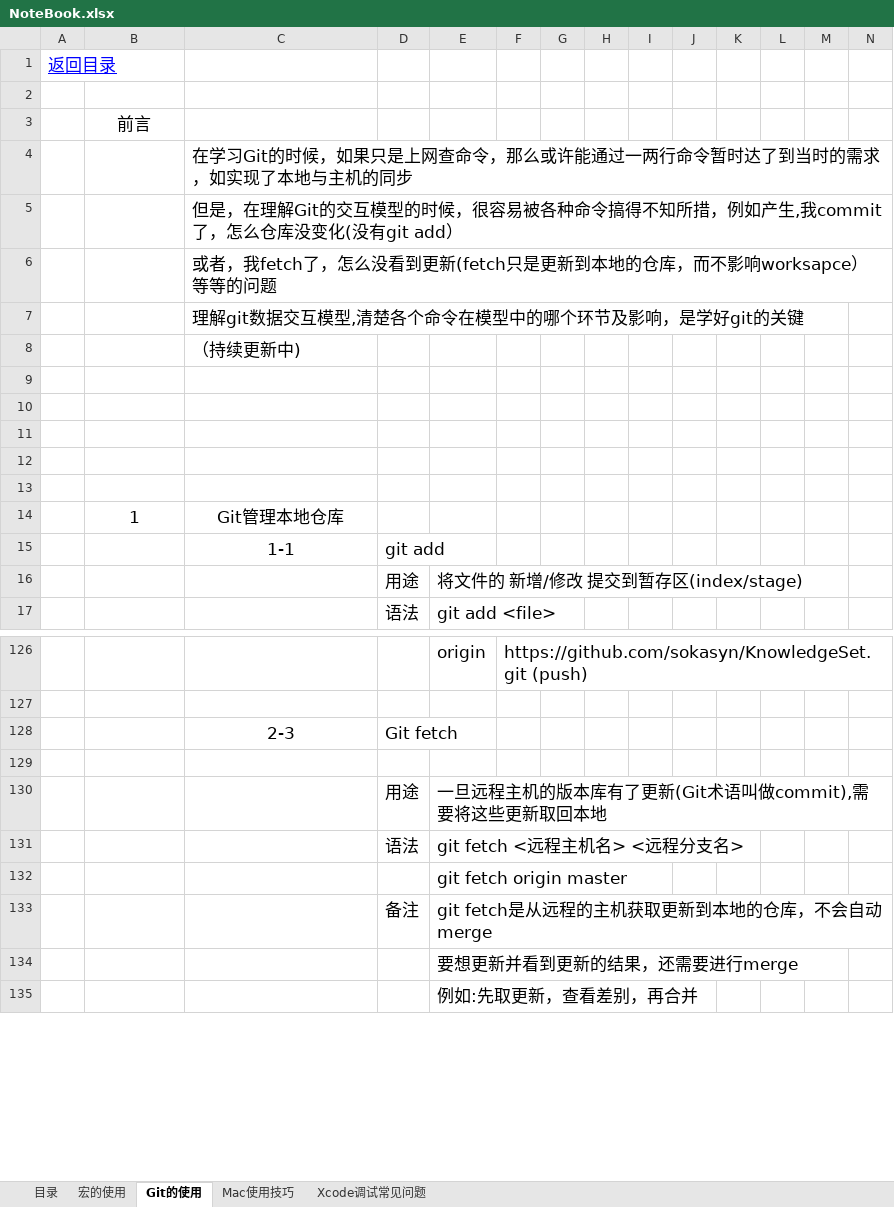
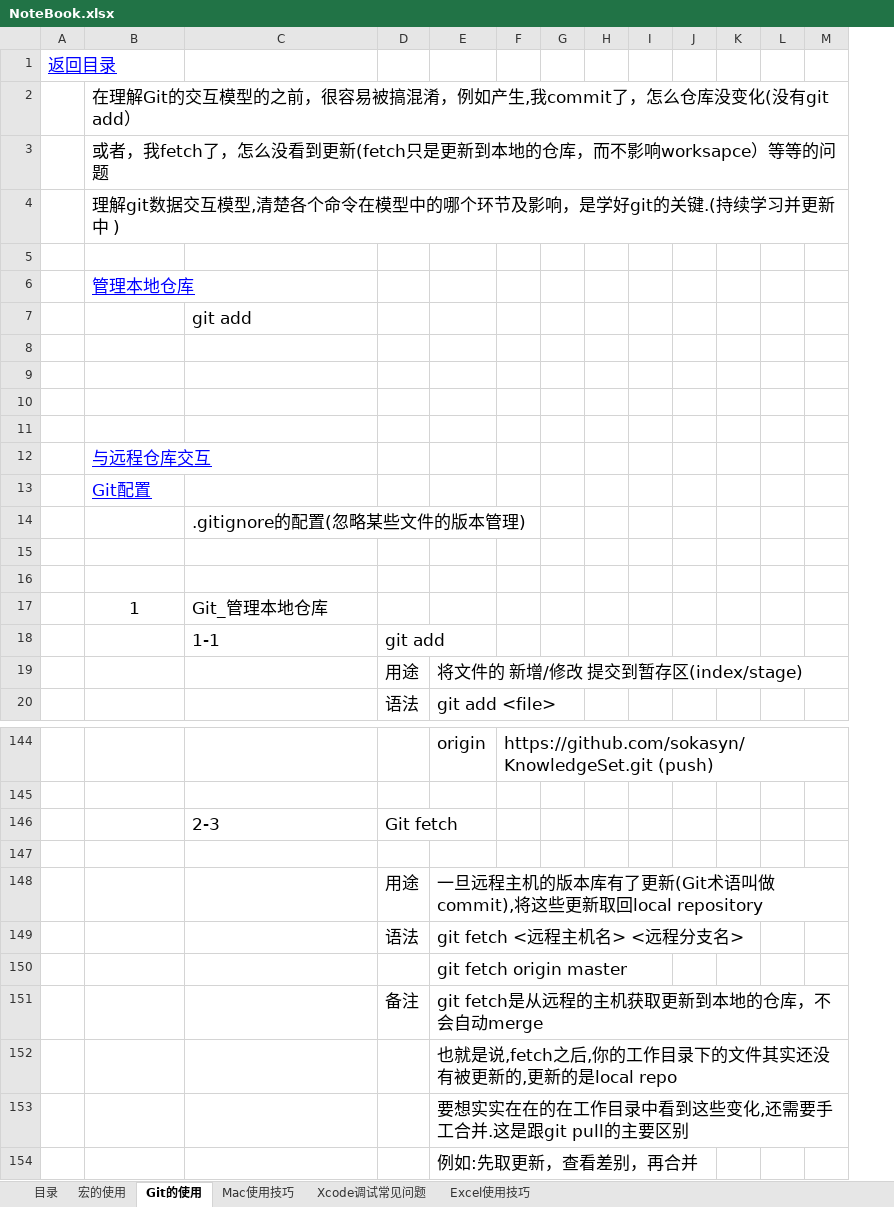
Before and after one commit to sokasyn/KnowledgeSet, an Excel workbook: NoteBook.xlsx, sheet Git的使用, drawn as a sheet; only a part is shown, gaps mark what is left out; values as stored, in another font and other column widths than the file's, no borders; charts and pictures not drawn; removed rows and columns are numbered as before the commit, all else as after; the diff covers the shown part only; the diff names each change by its address in the sheet, - before the commit and + after, or states it on an @@ line.

```diff
--- a/NoteBook.xlsx (sheet Git的使用)
+++ b/NoteBook.xlsx (sheet Git的使用)
+sheet tab: Excel使用技巧
-column M, empty
+row 2:  | 在理解Git的交互模型的之前，很容易被搞混淆，例如产生,我commit了，怎么仓库没变化(没有git add）
+row 3:  | 或者，我fetch了，怎么没看到更新(fetch只是更新到本地的仓库，而不影响worksapce）等等的问题
+row 4:  | 理解git数据交互模型,清楚各个命令在模型中的哪个环节及影响，是学好git的关键.(持续学习并更新中 )
-B6: 前言
+B6: 管理本地仓库
@@ B6 alignment: center → left, underline: off → on, text colour: black → #0000FF @@
-C7: 在学习Git的时候，如果只是上网查命令，那么或许能通过一两行命令暂时达了到当时的需求，如实现了本地与主机的同步
+C7: git add
-row 5:  |  | 但是，在理解Git的交互模型的时候，很容易被各种命令搞得不知所措，例如产生,我commit了，怎么仓库没变化(没有git add）
-row 6:  |  | 或者，我fetch了，怎么没看到更新(fetch只是更新到本地的仓库，而不影响worksapce）等等的问题
-row 7:  |  | 理解git数据交互模型,清楚各个命令在模型中的哪个环节及影响，是学好git的关键
-row 8:  |  | （持续更新中)
+row 12:  | 与远程仓库交互
+row 13:  | Git配置
+row 14:  |  | .gitignore的配置(忽略某些文件的版本管理)
+row 16: (empty)
-C17: Git管理本地仓库
+C17: Git_管理本地仓库
-C17:C18 alignment: center
+C17:C18 alignment: left
-C146 alignment: center
+C146 alignment: left
-E148: …语叫做commit),需要将这些更新取回本地
+E148: …语叫做commit),将这些更新取回local repository
-E152: 要想更新并看到更新的结果，还需要进行merge
+E152: 也就是说,fetch之后,你的工作目录下的文件其实还没有被更新的,更新的是local repo
+row 153:  |  |  |  | 要想实实在在的在工作目录中看到这些变化,还需要手工合并.这是跟git pull的主要区别
```
Also changed, not shown: 62 added rows, 2 edited cells and cell formats elsewhere in this sheet, charts or pictures.
